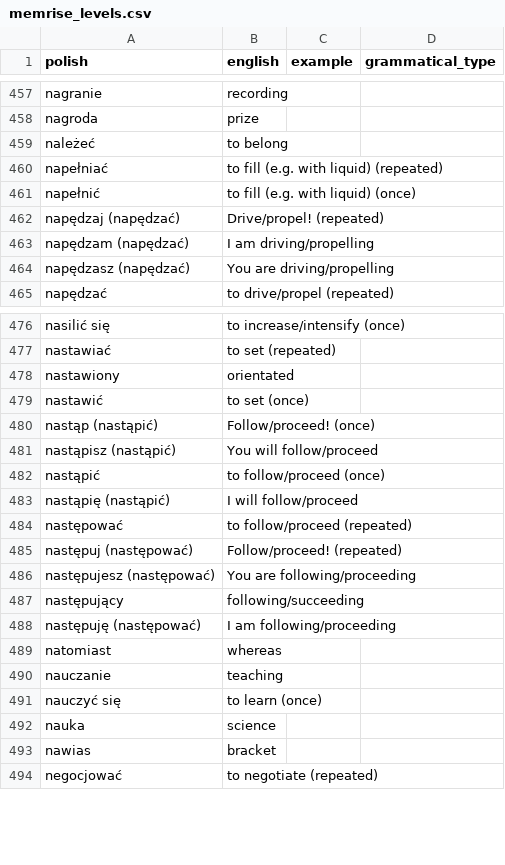
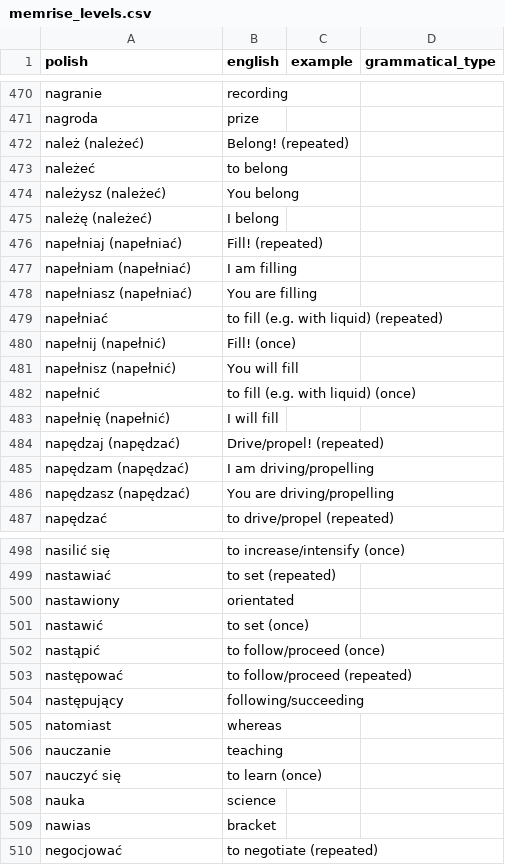
Before and after one commit to nihao2984/memrise-scraper, a CSV file: memrise_levels.csv, drawn as a sheet; only a part is shown, gaps mark what is left out; the diff covers the shown part only.

```diff
--- a/memrise_levels.csv
+++ b/memrise_levels.csv
@@ -458,5 +471,14 @@ nagranie,recording,,
 nagroda,prize,,
+należ (należeć),Belong! (repeated),,
 należeć,to belong,,
+należysz (należeć),You belong,,
+należę (należeć),I belong,,
+napełniaj (napełniać),Fill! (repeated),,
+napełniam (napełniać),I am filling,,
+napełniasz (napełniać),You are filling,,
 napełniać,to fill (e.g. with liquid) (repeated),,
+napełnij (napełnić),Fill! (once),,
+napełnisz (napełnić),You will fill,,
 napełnić,to fill (e.g. with liquid) (once),,
+napełnię (napełnić),I will fill,,
 napędzaj (napędzać),Drive/propel! (repeated),,
@@ -479,11 +501,5 @@ nastawiony,orientated,,
 nastawić,to set (once),,
-nastąp (nastąpić),Follow/proceed! (once),,
-nastąpisz (nastąpić),You will follow/proceed,,
 nastąpić,to follow/proceed (once),,
-nastąpię (nastąpić),I will follow/proceed,,
 następować,to follow/proceed (repeated),,
-następuj (następować),Follow/proceed! (repeated),,
-następujesz (następować),You are following/proceeding,,
 następujący,following/succeeding,,
-następuję (następować),I am following/proceeding,,
 natomiast,whereas,,
```
Also changed, not shown: 36 added rows and 8 removed rows elsewhere in this file, memrise_database.csv.
